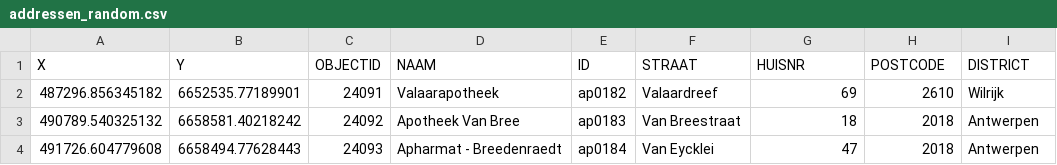
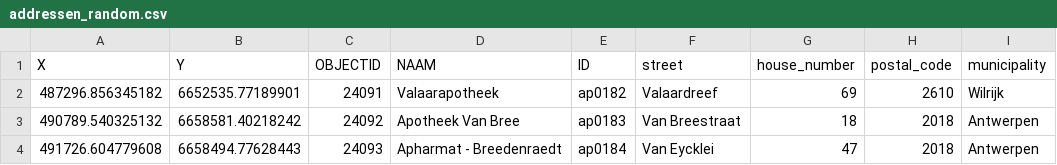
Before and after one commit to Benoit-Goethals/Kitch, a CSV file: addressen_random.csv, drawn as a sheet; only a part is shown.

```diff
--- a/addressen_random.csv
+++ b/addressen_random.csv
@@ -1,2 +1,2 @@
-X,Y,OBJECTID,NAAM,ID,STRAAT,HUISNR,POSTCODE,DISTRICT
+X,Y,OBJECTID,NAAM,ID,street,house_number,postal_code,municipality
 487296.856345182,6652535.77189901,24091,Valaarapotheek,ap0182,Valaardreef,69,2610,Wilrijk
```
Also changed, not shown: 1 other file.
